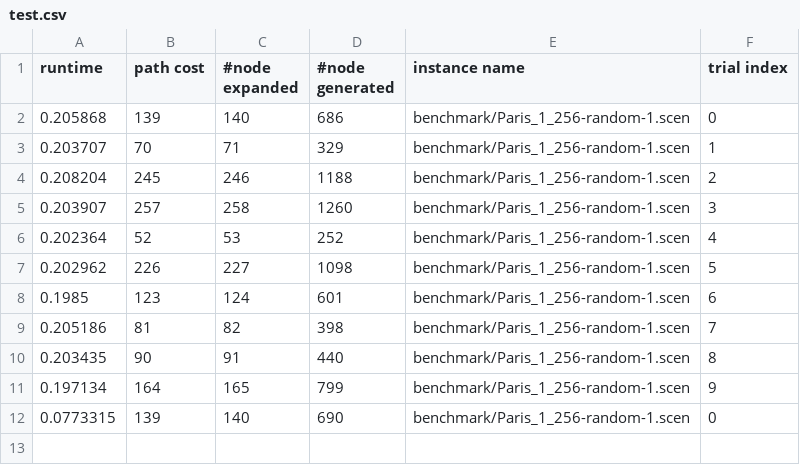
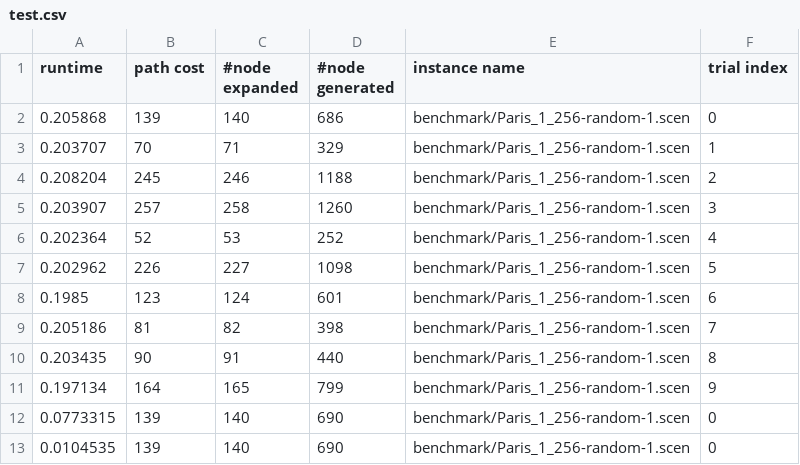
Before and after one commit to Lucas-707/PAStar, a CSV file: test.csv, drawn as a sheet; the diff names each change by its address in the sheet, - before the commit and + after, or states it on an @@ line.

```diff
--- a/test.csv
+++ b/test.csv
+row 13: 0.0104535 | 139 | 140 | 690 | benchmark/Paris_1_256-random-1.scen | 0
```
Also changed, not shown: 4 other files.
